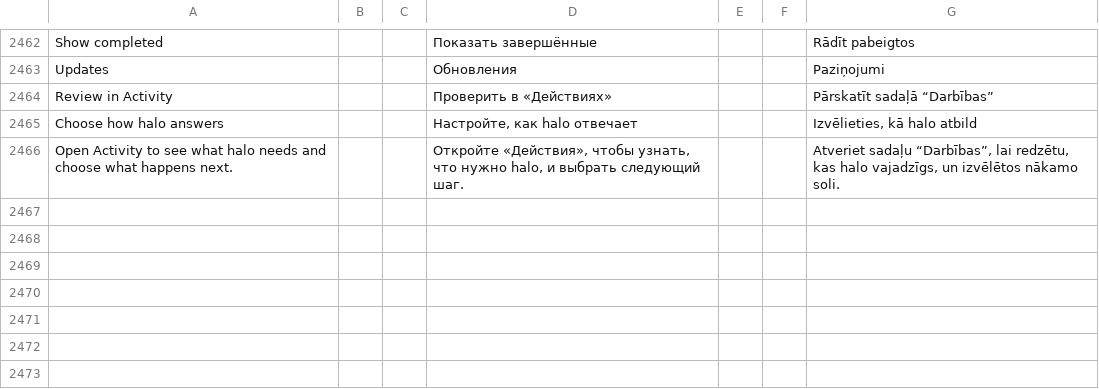
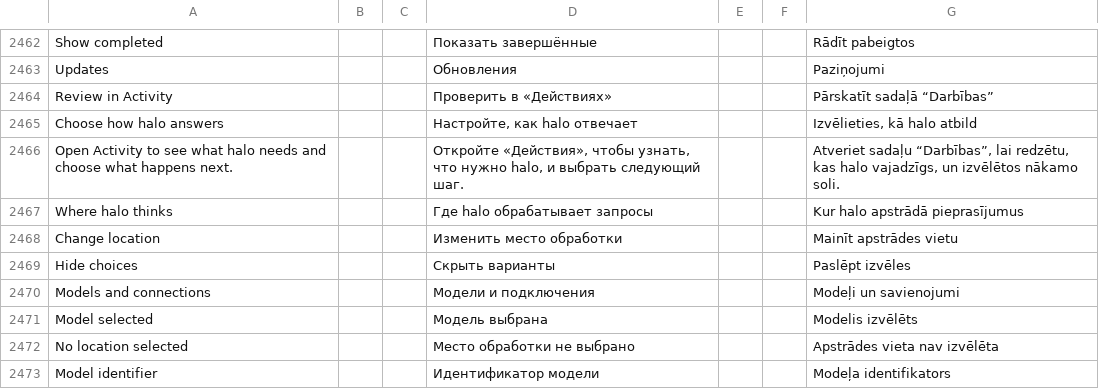
Before and after one commit to slafftrosheen/Halo, a TSV file: app/src/main/localization/ui.tsv, drawn as a sheet; only a part is shown, gaps mark what is left out; the diff names each change by its address in the sheet, - before the commit and + after, or states it on an @@ line.

Commit message:
HALO-DEVKIT-137: Intelligence Round 2 hierarchy, direct model access and privacy of raw IDs

```diff
--- a/app/src/main/localization/ui.tsv
+++ b/app/src/main/localization/ui.tsv
+row 2467: Where halo thinks |  |  | Где halo обрабатывает запросы |  |  | Kur halo apstrādā pieprasījumus
+row 2468: Change location |  |  | Изменить место обработки |  |  | Mainīt apstrādes vietu
+row 2469: Hide choices |  |  | Скрыть варианты |  |  | Paslēpt izvēles
+row 2470: Models and connections |  |  | Модели и подключения |  |  | Modeļi un savienojumi
+row 2471: Model selected |  |  | Модель выбрана |  |  | Modelis izvēlēts
+row 2472: No location selected |  |  | Место обработки не выбрано |  |  | Apstrādes vieta nav izvēlēta
+row 2473: Model identifier |  |  | Идентификатор модели |  |  | Modeļa identifikators
```
Also changed, not shown: 7 other files.
